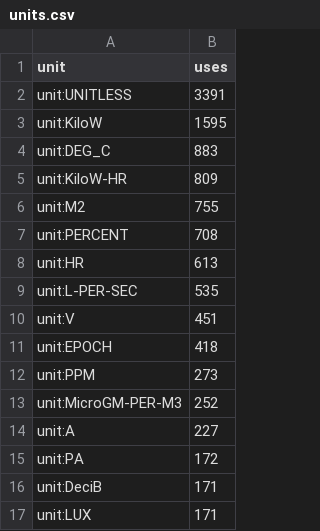
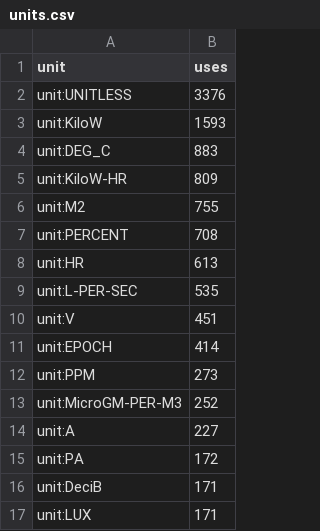
Before and after one commit to ahmad-smasri/claudeskills, a CSV file: skills/building-ontology/references/data/units.csv, drawn as a sheet; only a part is shown.

```diff
--- a/skills/building-ontology/references/data/units.csv
+++ b/skills/building-ontology/references/data/units.csv
@@ -1,4 +1,4 @@
 unit,uses
-unit:UNITLESS,3391
-unit:KiloW,1595
+unit:UNITLESS,3376
+unit:KiloW,1593
 unit:DEG_C,883
@@ -10,3 +10,3 @@ unit:L-PER-SEC,535
 unit:V,451
-unit:EPOCH,418
+unit:EPOCH,414
 unit:PPM,273
```
Also changed, not shown: skills/building-ontology/references/data/para-classes.csv, skills/building-ontology/references/data/para-properties.csv, 11 other files.
